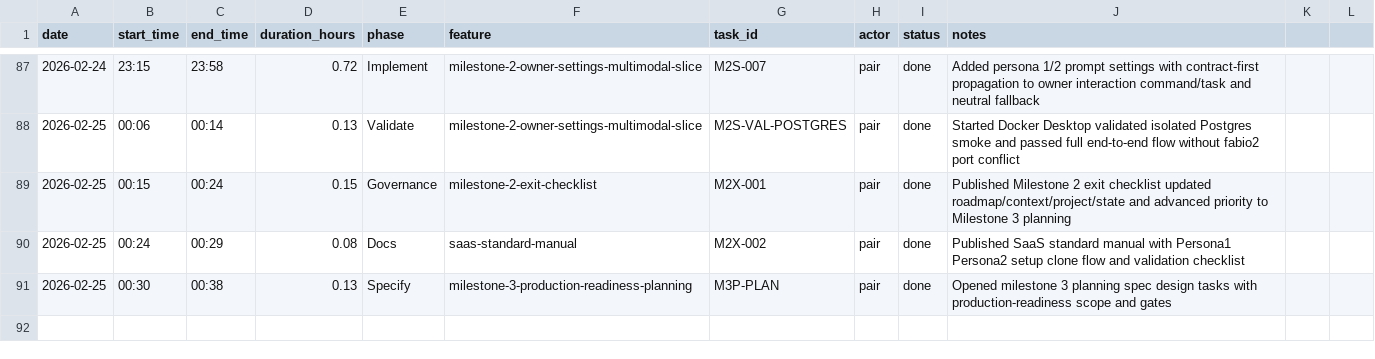
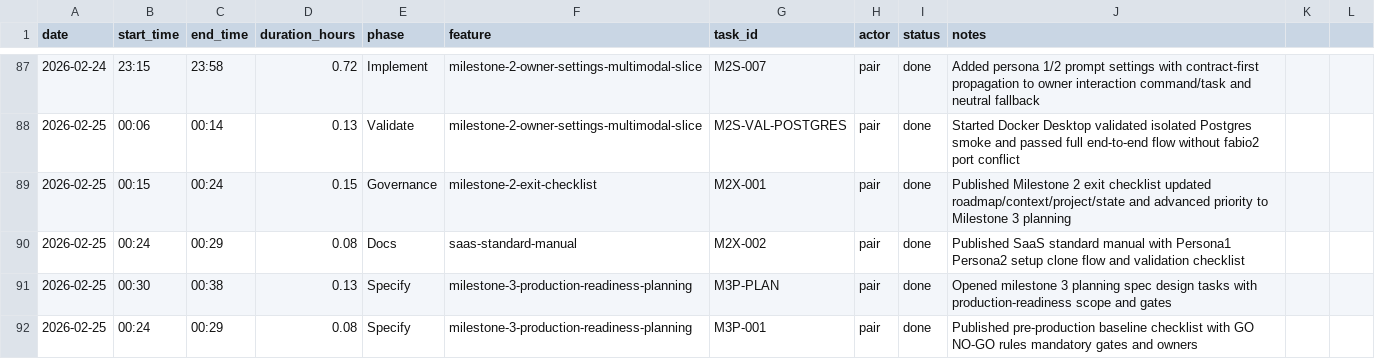
Before and after one commit to lucasricardolebre1984/SaaS, a CSV file: .specs/project/worklog.csv, drawn as a sheet; only a part is shown, gaps mark what is left out.

Commit message:
docs(m3): publish preprod baseline checklist and mark M3P-001

```diff
--- a/.specs/project/worklog.csv
+++ b/.specs/project/worklog.csv
@@ -91 +91,2 @@ date,start_time,end_time,duration_hours,phase,feature,task_id,actor,status,notes
 2026-02-25,00:30,00:38,0.13,Specify,milestone-3-production-readiness-planning,M3P-PLAN,pair,done,Opened milestone 3 planning spec design tasks with production-readiness scope and gates
+2026-02-25,00:24,00:29,0.08,Specify,milestone-3-production-readiness-planning,M3P-001,pair,done,Published pre-production baseline checklist with GO NO-GO rules mandatory gates and owners
```
Also changed, not shown: .specs/project/costlog.csv, 3 other files.
